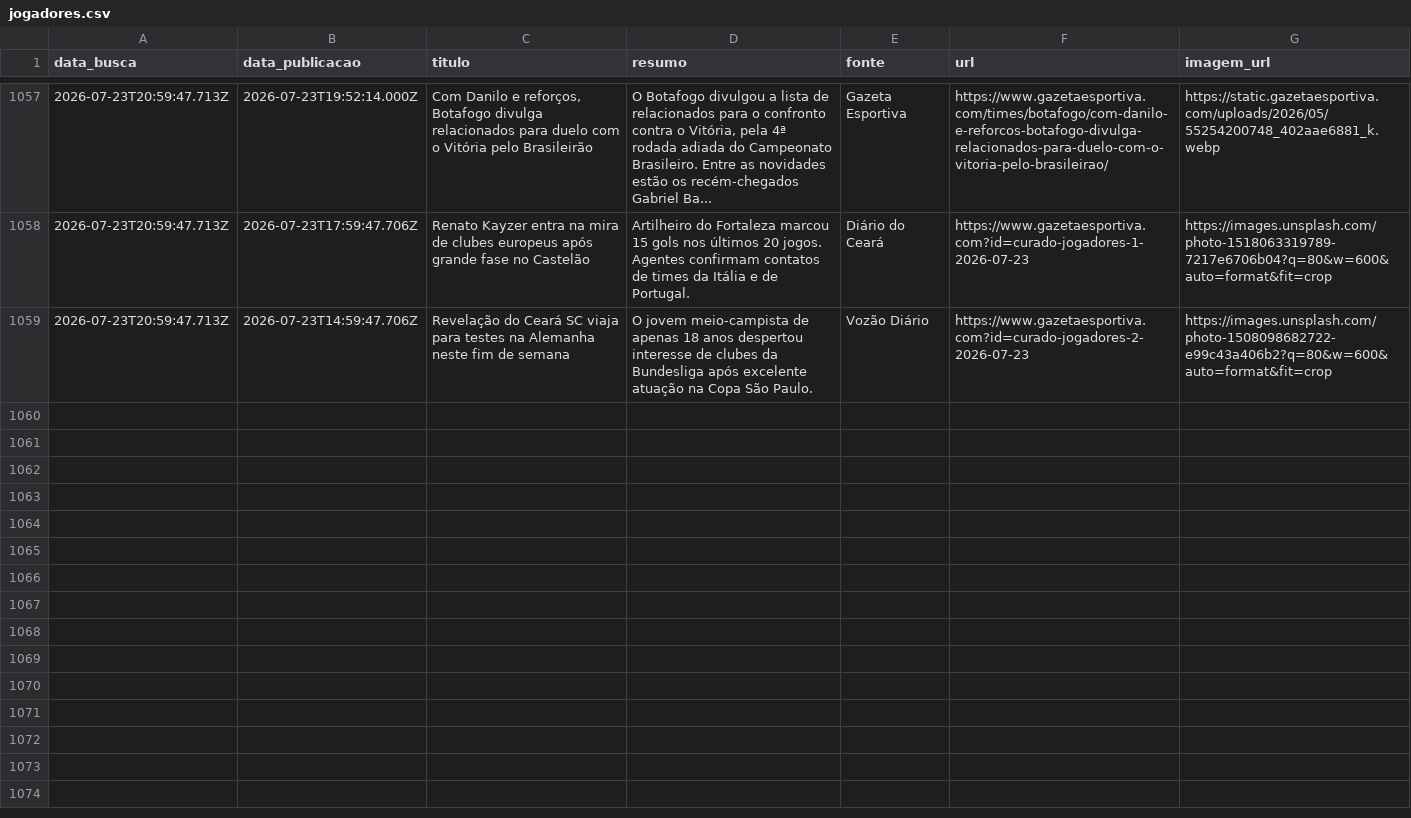
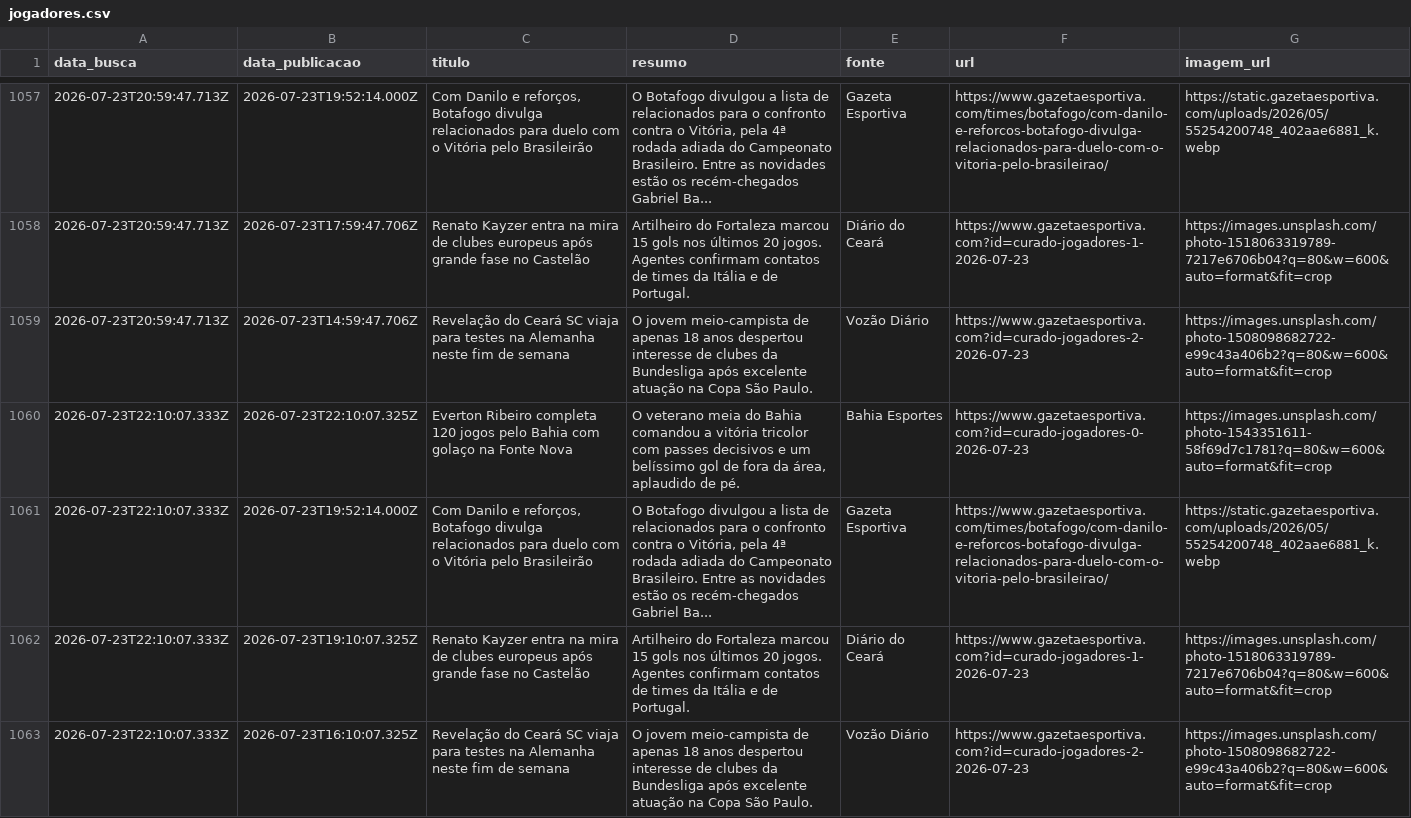
Before and after one commit to yuriluna85/boleragem-nordestina, a CSV file: DATA/2026/07/jogadores/jogadores.csv, drawn as a sheet; only a part is shown, gaps mark what is left out; the diff names each change by its address in the sheet, - before the commit and + after, or states it on an @@ line.

Commit message:
editorial: curadoria diária de notícias futebolísticas do Nordeste [skip ci]

```diff
--- a/DATA/2026/07/jogadores/jogadores.csv
+++ b/DATA/2026/07/jogadores/jogadores.csv
+row 1060: 2026-07-23T22:10:07.333Z | 2026-07-23T22:10:07.325Z | Everton Ribeiro completa 120 jogos pelo Bahia com golaço na Fonte Nova | O veterano meia do Bahia comandou a vitória tricolor com passes decisivos e um belíssimo gol de fora da área, aplaudido de pé. | Bahia Esportes | https://www.gazetaesportiva.com?id=curado-jogadores-0-2026-07-23 | https://images.unsplash.com/photo-1543351611-58f69d7c1781?q=80&w=600&auto=format&fit=crop
+row 1061: 2026-07-23T22:10:07.333Z | 2026-07-23T19:52:14.000Z | Com Danilo e reforços, Botafogo divulga relacionados para duelo com o Vitória pelo Brasileirão | O Botafogo divulgou a lista de relacionados para o confronto contra o Vitória, pela 4ª rodada adiada do Campeonato Brasileiro. Entre as novidades estão os recém-chegados Gabriel Ba... | Gazeta Esportiva | https://www.gazetaesportiva.com/times/botafogo/com-danilo-e-reforcos-botafogo-divulga-relacionados-para-duelo-com-o-vitoria-pelo-brasileirao/ | https://static.gazetaesportiva.com/uploads/2026/05/55254200748_402aae6881_k.webp
+row 1062: 2026-07-23T22:10:07.333Z | 2026-07-23T19:10:07.325Z | Renato Kayzer entra na mira de clubes europeus após grande fase no Castelão | Artilheiro do Fortaleza marcou 15 gols nos últimos 20 jogos. Agentes confirmam contatos de times da Itália e de Portugal. | Diário do Ceará | https://www.gazetaesportiva.com?id=curado-jogadores-1-2026-07-23 | https://images.unsplash.com/photo-1518063319789-7217e6706b04?q=80&w=600&auto=format&fit=crop
+row 1063: 2026-07-23T22:10:07.333Z | 2026-07-23T16:10:07.325Z | Revelação do Ceará SC viaja para testes na Alemanha neste fim de semana | O jovem meio-campista de apenas 18 anos despertou interesse de clubes da Bundesliga após excelente atuação na Copa São Paulo. | Vozão Diário | https://www.gazetaesportiva.com?id=curado-jogadores-2-2026-07-23 | https://images.unsplash.com/photo-1508098682722-e99c43a406b2?q=80&w=600&auto=format&fit=crop
```
Also changed, not shown: DATA/2026/07/feminino/feminino.csv, 4 other files.
